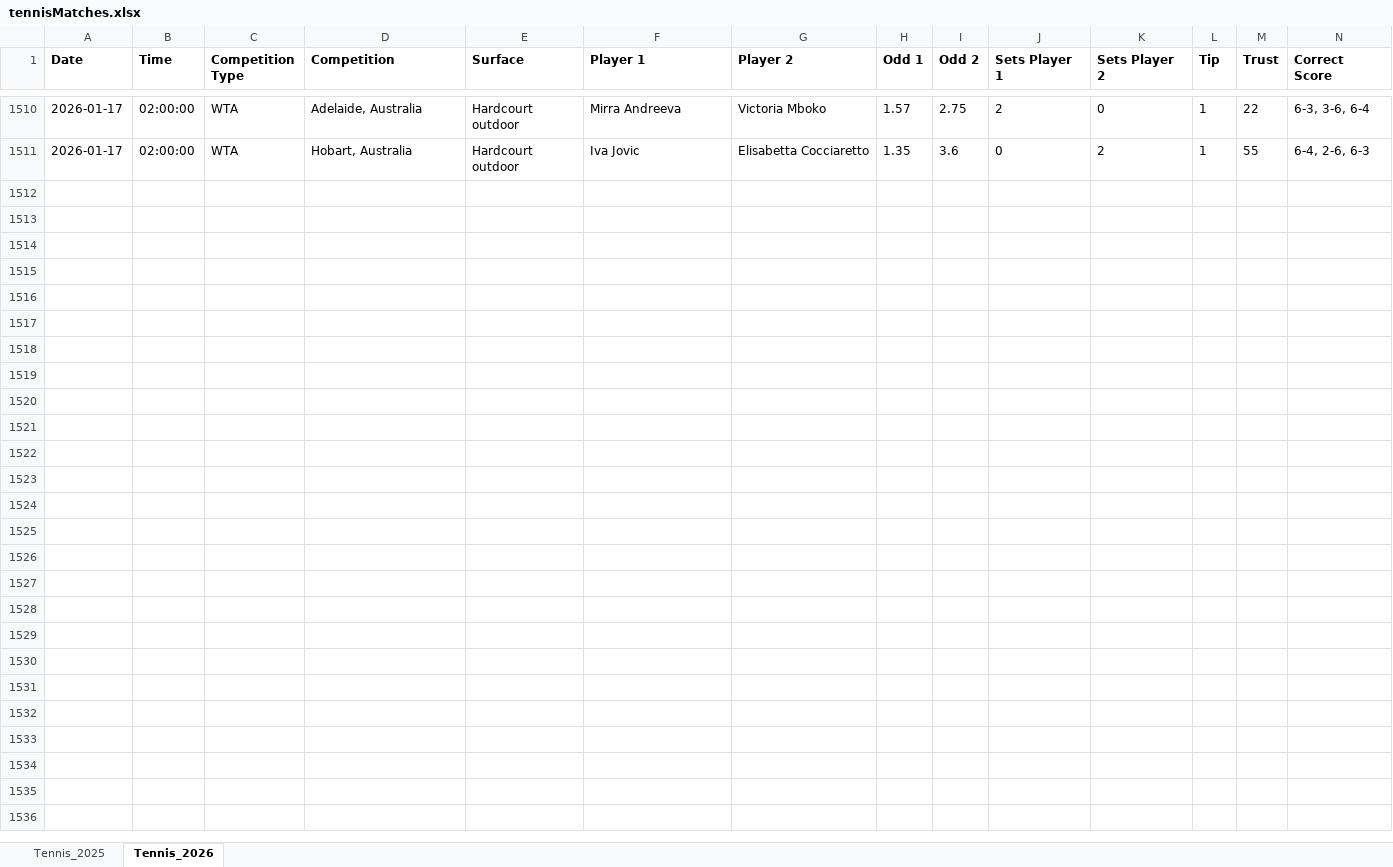
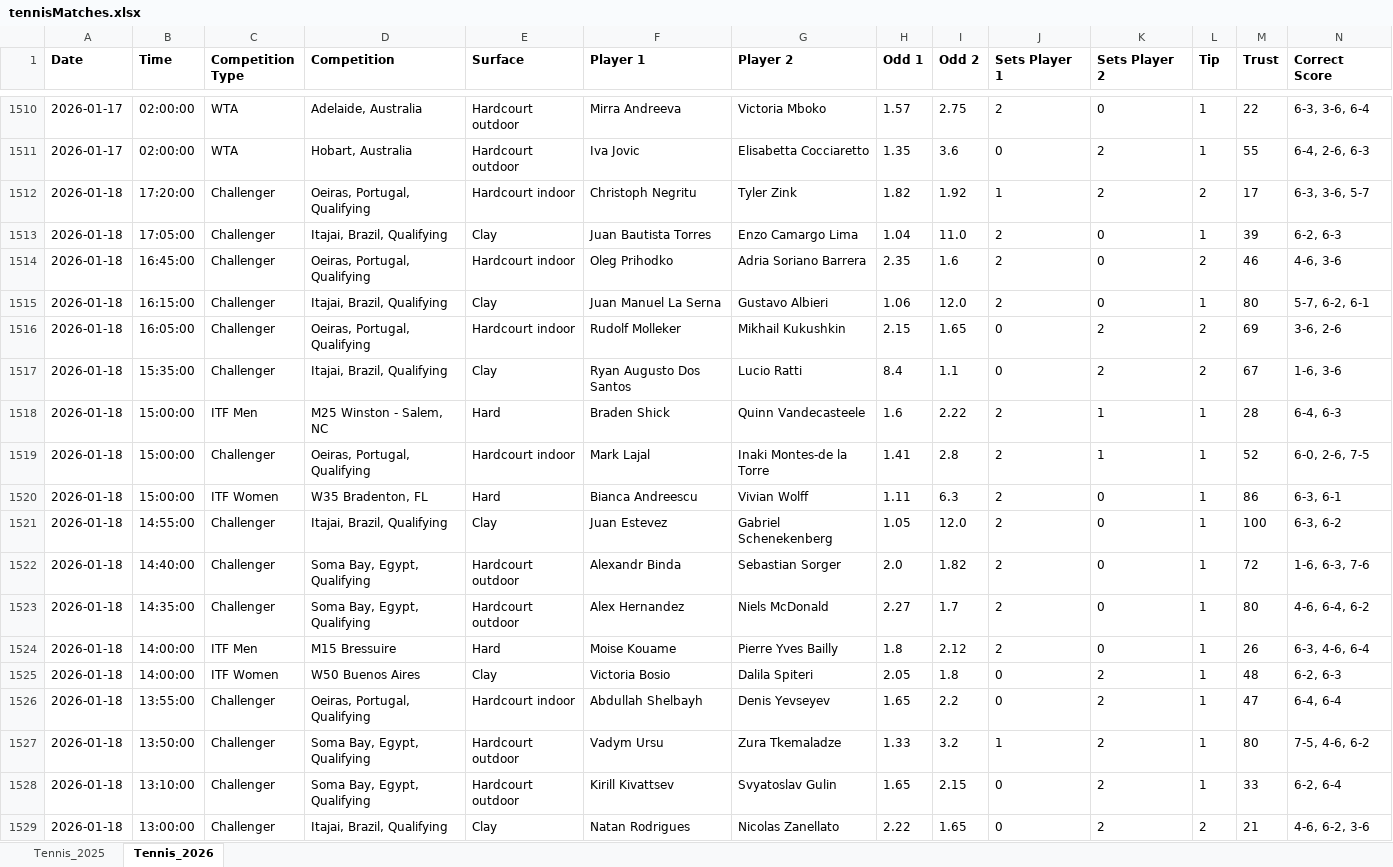
Before and after one commit to Dani-Ionescu/tennispredictions-ai-data, an Excel workbook: tennisMatches.xlsx, sheet Tennis_2026, drawn as a sheet; only a part is shown, gaps mark what is left out; values as stored, in another font and other column widths than the file's, no borders; rows hold the shown columns only; the diff covers the shown part only; the diff names each change by its address in the sheet, - before the commit and + after, or states it on an @@ line.

```diff
--- a/tennisMatches.xlsx (sheet Tennis_2026)
+++ b/tennisMatches.xlsx (sheet Tennis_2026)
+row 1512: 2026-01-18 | 17:20:00 | Challenger | Oeiras, Portugal, Qualifying | Hardcourt indoor | Christoph Negritu | Tyler Zink | 1.82 | 1.92 | 1 | 2 | 2 | 17 | 6-3, 3-6, 5-7
+row 1513: 2026-01-18 | 17:05:00 | Challenger | Itajai, Brazil, Qualifying | Clay | Juan Bautista Torres | Enzo Camargo Lima | 1.04 | 11.0 | 2 | 0 | 1 | 39 | 6-2, 6-3
+row 1514: 2026-01-18 | 16:45:00 | Challenger | Oeiras, Portugal, Qualifying | Hardcourt indoor | Oleg Prihodko | Adria Soriano Barrera | 2.35 | 1.6 | 2 | 0 | 2 | 46 | 4-6, 3-6
+row 1515: 2026-01-18 | 16:15:00 | Challenger | Itajai, Brazil, Qualifying | Clay | Juan Manuel La Serna | Gustavo Albieri | 1.06 | 12.0 | 2 | 0 | 1 | 80 | 5-7, 6-2, 6-1
+row 1516: 2026-01-18 | 16:05:00 | Challenger | Oeiras, Portugal, Qualifying | Hardcourt indoor | Rudolf Molleker | Mikhail Kukushkin | 2.15 | 1.65 | 0 | 2 | 2 | 69 | 3-6, 2-6
+row 1517: 2026-01-18 | 15:35:00 | Challenger | Itajai, Brazil, Qualifying | Clay | Ryan Augusto Dos Santos | Lucio Ratti | 8.4 | 1.1 | 0 | 2 | 2 | 67 | 1-6, 3-6
+row 1518: 2026-01-18 | 15:00:00 | ITF Men | M25 Winston - Salem, NC | Hard | Braden Shick | Quinn Vandecasteele | 1.6 | 2.22 | 2 | 1 | 1 | 28 | 6-4, 6-3
+row 1519: 2026-01-18 | 15:00:00 | Challenger | Oeiras, Portugal, Qualifying | Hardcourt indoor | Mark Lajal | Inaki Montes-de la Torre | 1.41 | 2.8 | 2 | 1 | 1 | 52 | 6-0, 2-6, 7-5
+row 1520: 2026-01-18 | 15:00:00 | ITF Women | W35 Bradenton, FL | Hard | Bianca Andreescu | Vivian Wolff | 1.11 | 6.3 | 2 | 0 | 1 | 86 | 6-3, 6-1
+row 1521: 2026-01-18 | 14:55:00 | Challenger | Itajai, Brazil, Qualifying | Clay | Juan Estevez | Gabriel Schenekenberg | 1.05 | 12.0 | 2 | 0 | 1 | 100 | 6-3, 6-2
+row 1522: 2026-01-18 | 14:40:00 | Challenger | Soma Bay, Egypt, Qualifying | Hardcourt outdoor | Alexandr Binda | Sebastian Sorger | 2.0 | 1.82 | 2 | 0 | 1 | 72 | 1-6, 6-3, 7-6
+row 1523: 2026-01-18 | 14:35:00 | Challenger | Soma Bay, Egypt, Qualifying | Hardcourt outdoor | Alex Hernandez | Niels McDonald | 2.27 | 1.7 | 2 | 0 | 1 | 80 | 4-6, 6-4, 6-2
+row 1524: 2026-01-18 | 14:00:00 | ITF Men | M15 Bressuire | Hard | Moise Kouame | Pierre Yves Bailly | 1.8 | 2.12 | 2 | 0 | 1 | 26 | 6-3, 4-6, 6-4
+row 1525: 2026-01-18 | 14:00:00 | ITF Women | W50 Buenos Aires | Clay | Victoria Bosio | Dalila Spiteri | 2.05 | 1.8 | 0 | 2 | 1 | 48 | 6-2, 6-3
+row 1526: 2026-01-18 | 13:55:00 | Challenger | Oeiras, Portugal, Qualifying | Hardcourt indoor | Abdullah Shelbayh | Denis Yevseyev | 1.65 | 2.2 | 0 | 2 | 1 | 47 | 6-4, 6-4
+row 1527: 2026-01-18 | 13:50:00 | Challenger | Soma Bay, Egypt, Qualifying | Hardcourt outdoor | Vadym Ursu | Zura Tkemaladze | 1.33 | 3.2 | 1 | 2 | 1 | 80 | 7-5, 4-6, 6-2
+row 1528: 2026-01-18 | 13:10:00 | Challenger | Soma Bay, Egypt, Qualifying | Hardcourt outdoor | Kirill Kivattsev | Svyatoslav Gulin | 1.65 | 2.15 | 0 | 2 | 1 | 33 | 6-2, 6-4
+row 1529: 2026-01-18 | 13:00:00 | Challenger | Itajai, Brazil, Qualifying | Clay | Natan Rodrigues | Nicolas Zanellato | 2.22 | 1.65 | 0 | 2 | 2 | 21 | 4-6, 6-2, 3-6
```
Also changed, not shown: 61 added rows elsewhere in this sheet, 1 other file.
